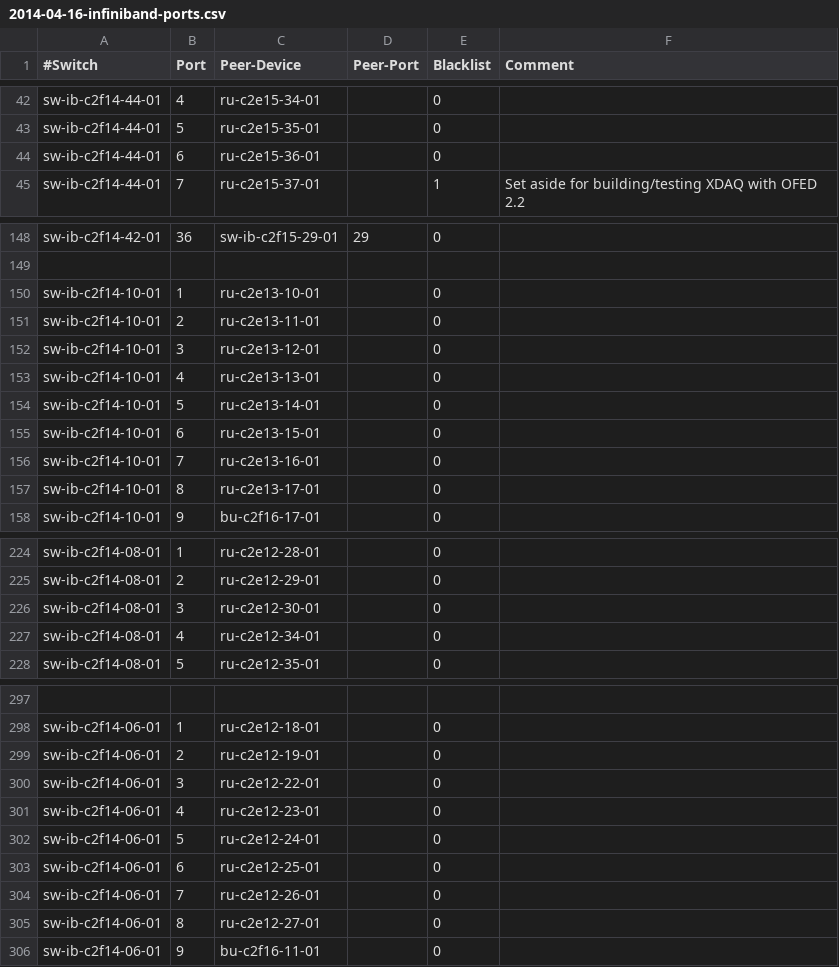
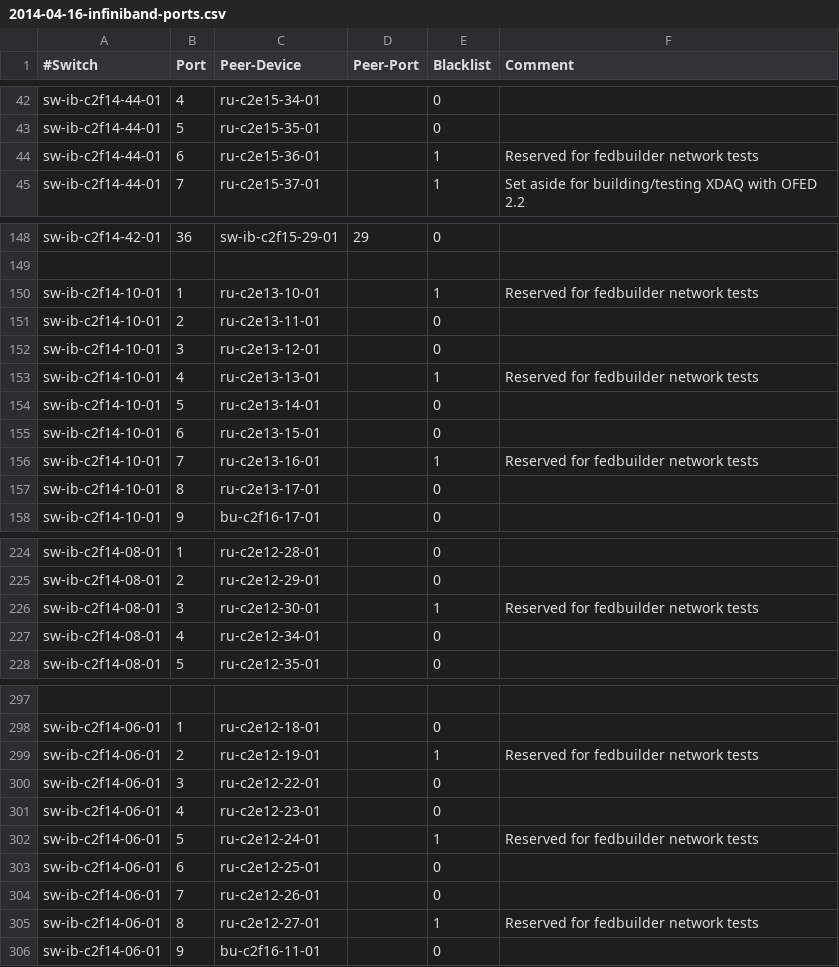
Before and after one commit to stiegerb/daq2val, a CSV file: 2014-04-16-infiniband-ports.csv, drawn as a sheet; only a part is shown, gaps mark what is left out; the diff covers the shown part only; the diff names each change by its address in the sheet, - before the commit and + after, or states it on an @@ line.

Commit message:
Updated blacklist and default daq2 symbolmap

```diff
--- a/2014-04-16-infiniband-ports.csv
+++ b/2014-04-16-infiniband-ports.csv
-E44 (Blacklist): 0
+E44 (Blacklist): 1
-F44 (Comment): (empty)
+F44 (Comment): Reserved for fedbuilder network tests
-E150 (Blacklist): 0
+E150 (Blacklist): 1
-F150 (Comment): (empty)
+F150 (Comment): Reserved for fedbuilder network tests
-E153 (Blacklist): 0
+E153 (Blacklist): 1
-F153 (Comment): (empty)
+F153 (Comment): Reserved for fedbuilder network tests
-E156 (Blacklist): 0
+E156 (Blacklist): 1
-F156 (Comment): (empty)
+F156 (Comment): Reserved for fedbuilder network tests
-E226 (Blacklist): 0
+E226 (Blacklist): 1
-F226 (Comment): (empty)
+F226 (Comment): Reserved for fedbuilder network tests
-E299 (Blacklist): 0
+E299 (Blacklist): 1
-F299 (Comment): (empty)
+F299 (Comment): Reserved for fedbuilder network tests
-E302 (Blacklist): 0
+E302 (Blacklist): 1
-F302 (Comment): (empty)
+F302 (Comment): Reserved for fedbuilder network tests
-E305 (Blacklist): 0
+E305 (Blacklist): 1
-F305 (Comment): (empty)
+F305 (Comment): Reserved for fedbuilder network tests
```
Also changed, not shown: 1 removed row and 20 edited cells elsewhere in this file, 1 other file.
